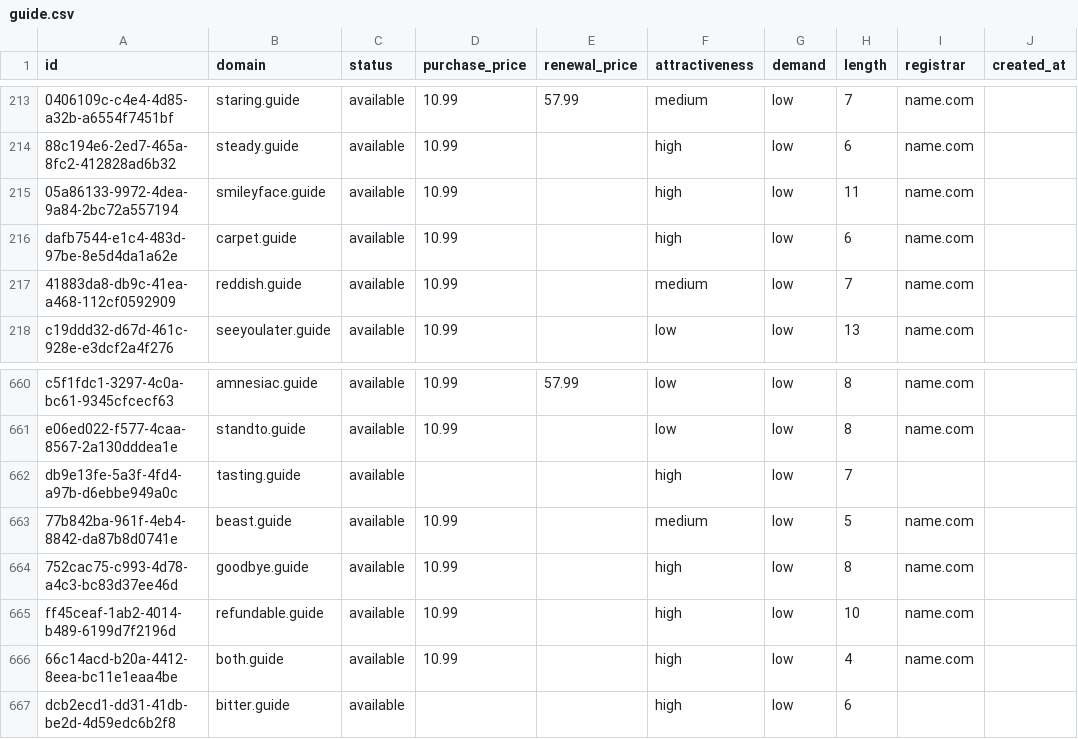
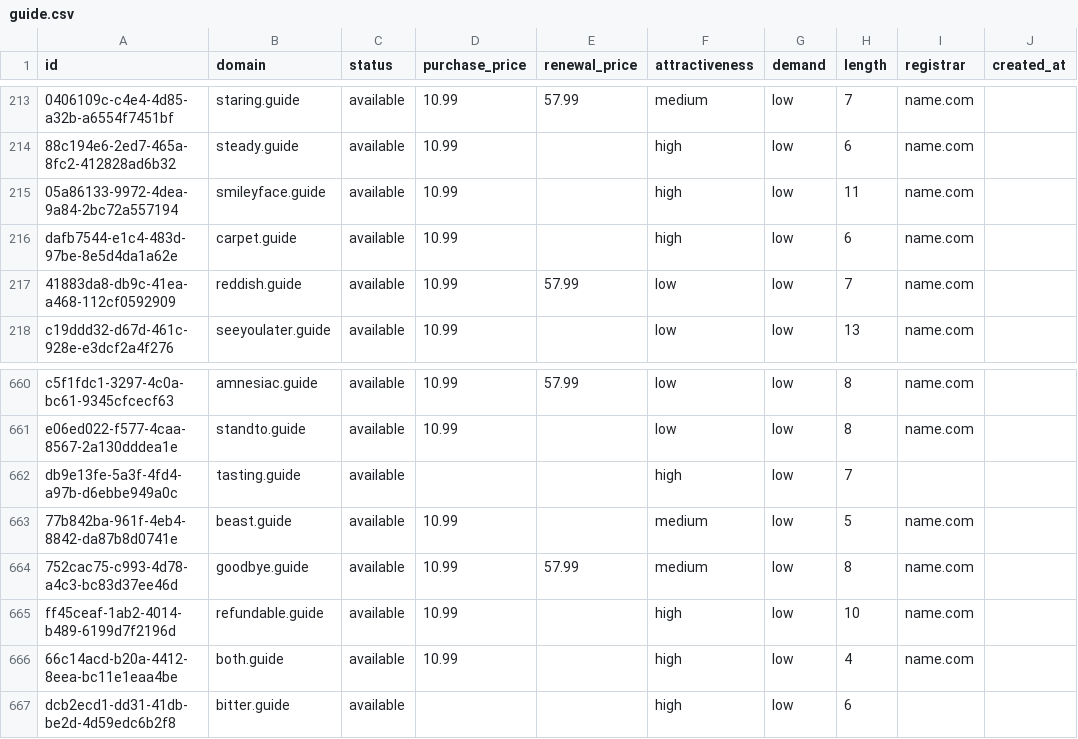
Before and after one commit to UniqueDomains/guide-oneword-domains, a CSV file: guide.csv, drawn as a sheet; only a part is shown, gaps mark what is left out; the diff names each change by its address in the sheet, - before the commit and + after, or states it on an @@ line.

Commit message:
Domains update

```diff
--- a/guide.csv
+++ b/guide.csv
-E217 (renewal_price): (empty)
+E217 (renewal_price): 57.99
-F217 (attractiveness): medium
+F217 (attractiveness): low
-E664 (renewal_price): (empty)
+E664 (renewal_price): 57.99
-F664 (attractiveness): high
+F664 (attractiveness): medium
```
Also changed, not shown: 3 other files.
